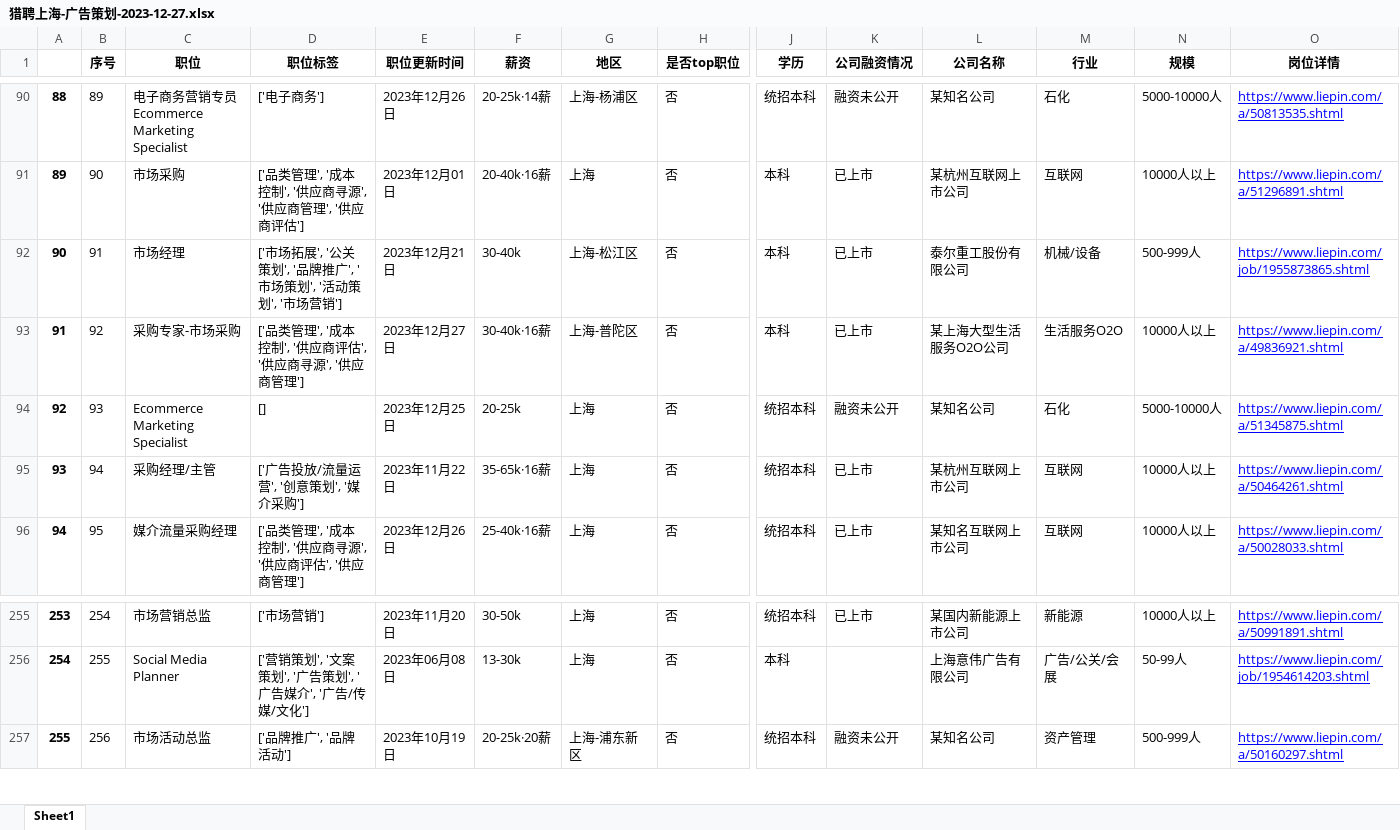
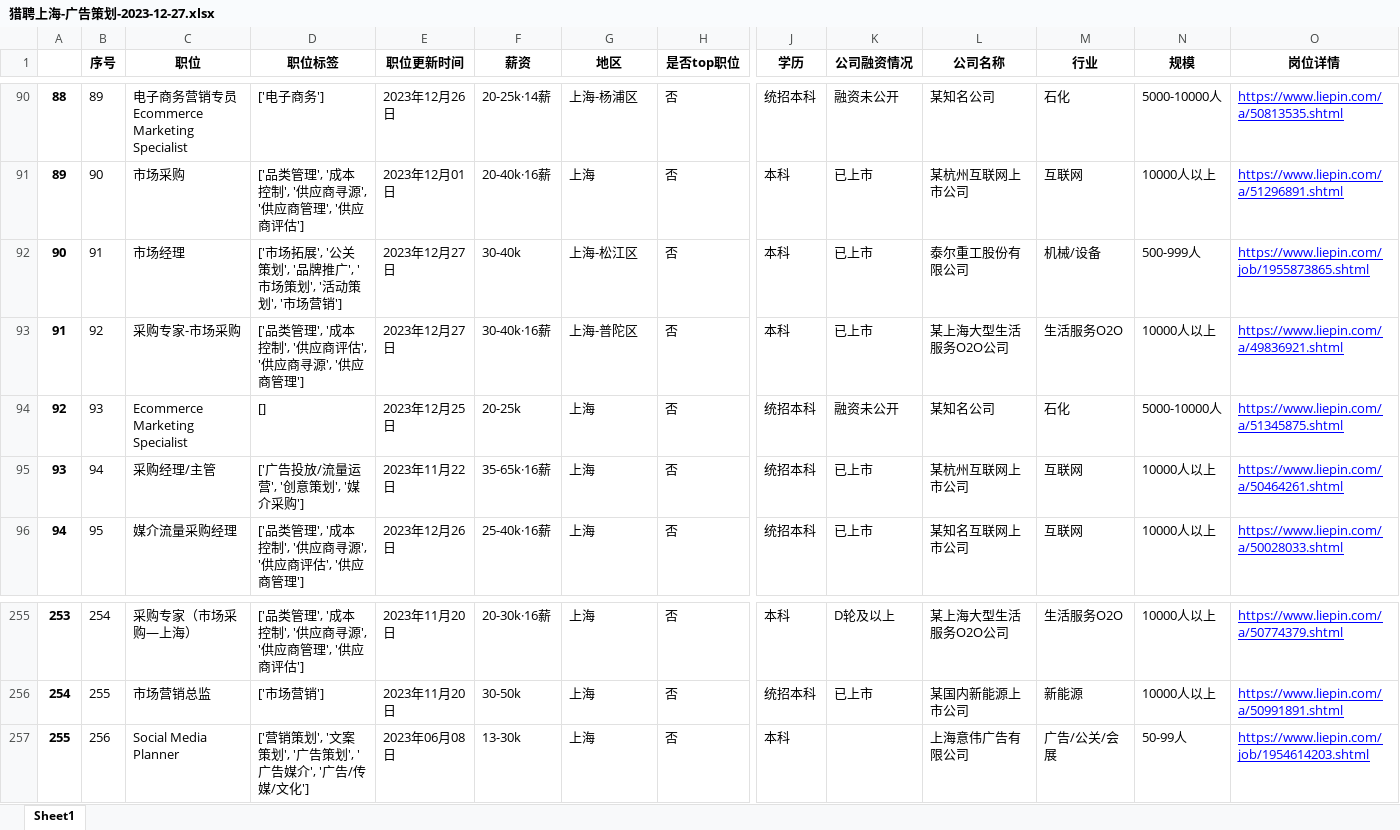
Before and after one commit to ACE-wil/Web_crawler, an Excel workbook: 期中测试/猎聘(已优化)/excels/上海/广告策划/2023-12-27/猎聘上海-广告策划-2023-12-27.xlsx, sheet Sheet1, drawn as a sheet; only a part is shown, gaps mark what is left out; values as stored, in another font and other column widths than the file's, no borders; the diff covers the shown part only; the diff names each change by its address in the sheet, - before the commit and + after, or states it on an @@ line.

```diff
--- a/期中测试/猎聘(已优化)/excels/上海/广告策划/2023-12-27/猎聘上海-广告策划-2023-12-27.xlsx (sheet Sheet1)
+++ b/期中测试/猎聘(已优化)/excels/上海/广告策划/2023-12-27/猎聘上海-广告策划-2023-12-27.xlsx (sheet Sheet1)
-E92 (职位更新时间): 2023年12月21日
+E92 (职位更新时间): 2023年12月27日
-C255 (职位): 市场营销总监
+C255 (职位): 采购专家（市场采购—上海）
-D255 (职位标签): ['市场营销']
+D255 (职位标签): ['品类管理', '成本控制', '供应商寻源', '供应商管理', '供应商评估']
-F255 (薪资): 30-50k
+F255 (薪资): 20-30k·16薪
-J255 (学历): 统招本科
+J255 (学历): 本科
-K255 (公司融资情况): 已上市
+K255 (公司融资情况): D轮及以上
-L255 (公司名称): 某国内新能源上市公司
+L255 (公司名称): 某上海大型生活服务O2O公司
-M255 (行业): 新能源
+M255 (行业): 生活服务O2O
-O255 (岗位详情): https://www.liepin.com/a/50991891.shtml
+O255 (岗位详情): https://www.liepin.com/a/50774379.shtml
-C256 (职位): Social Media Planner
+C256 (职位): 市场营销总监
-D256 (职位标签): ['营销策划', '文案策划', '广告策划', '广告媒介', '广告/传媒/文化']
+D256 (职位标签): ['市场营销']
-E256 (职位更新时间): 2023年06月08日
+E256 (职位更新时间): 2023年11月20日
-F256 (薪资): 13-30k
+F256 (薪资): 30-50k
-J256 (学历): 本科
+J256 (学历): 统招本科
-K256 (公司融资情况): (empty)
+K256 (公司融资情况): 已上市
-L256 (公司名称): 上海意伟广告有限公司
+L256 (公司名称): 某国内新能源上市公司
-M256 (行业): 广告/公关/会展
+M256 (行业): 新能源
-N256 (规模): 50-99人
+N256 (规模): 10000人以上
-O256 (岗位详情): https://www.liepin.com/job/1954614203.shtml
+O256 (岗位详情): https://www.liepin.com/a/50991891.shtml
-C257 (职位): 市场活动总监
+C257 (职位): Social Media Planner
-D257 (职位标签): ['品牌推广', '品牌活动']
+D257 (职位标签): ['营销策划', '文案策划', '广告策划', '广告媒介', '广告/传媒/文化']
-E257 (职位更新时间): 2023年10月19日
+E257 (职位更新时间): 2023年06月08日
-F257 (薪资): 20-25k·20薪
+F257 (薪资): 13-30k
-G257 (地区): 上海-浦东新区
+G257 (地区): 上海
-J257 (学历): 统招本科
+J257 (学历): 本科
-K257 (公司融资情况): 融资未公开
+K257 (公司融资情况): (empty)
-L257 (公司名称): 某知名公司
+L257 (公司名称): 上海意伟广告有限公司
-M257 (行业): 资产管理
+M257 (行业): 广告/公关/会展
-N257 (规模): 500-999人
+N257 (规模): 50-99人
-O257 (岗位详情): https://www.liepin.com/a/50160297.shtml
+O257 (岗位详情): https://www.liepin.com/job/1954614203.shtml
```
Also changed, not shown: 3 added rows, 3 removed rows, 1009 edited cells and row numbers in column A elsewhere in this sheet, 期中测试/猎聘(已优化)/excels/上海/广告策划/2023-12-27/猎聘上海_广告策划-平均薪资-2023-12-27.xlsx, 2 other files.
